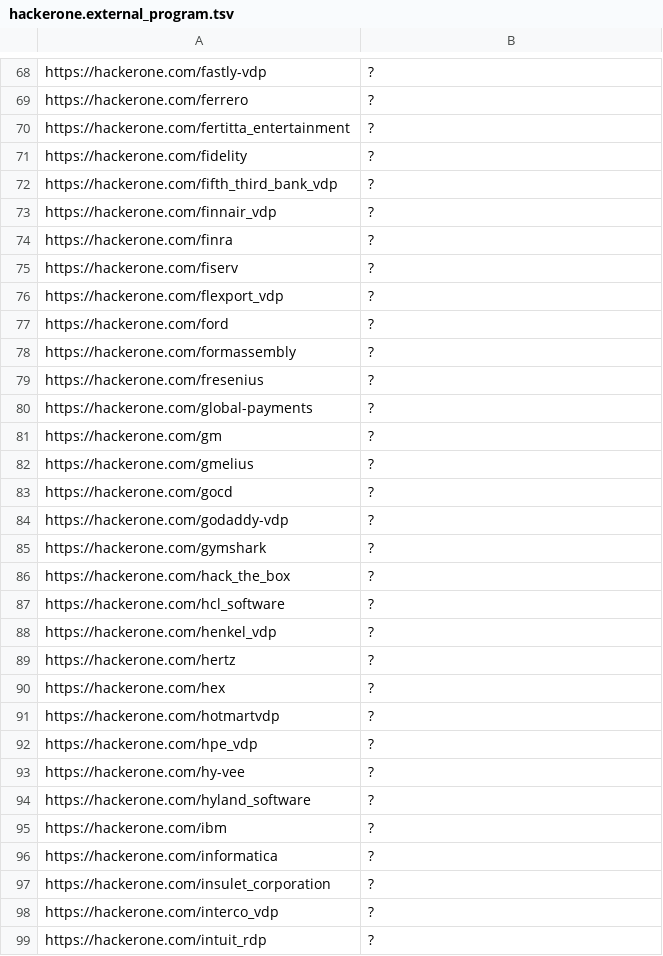
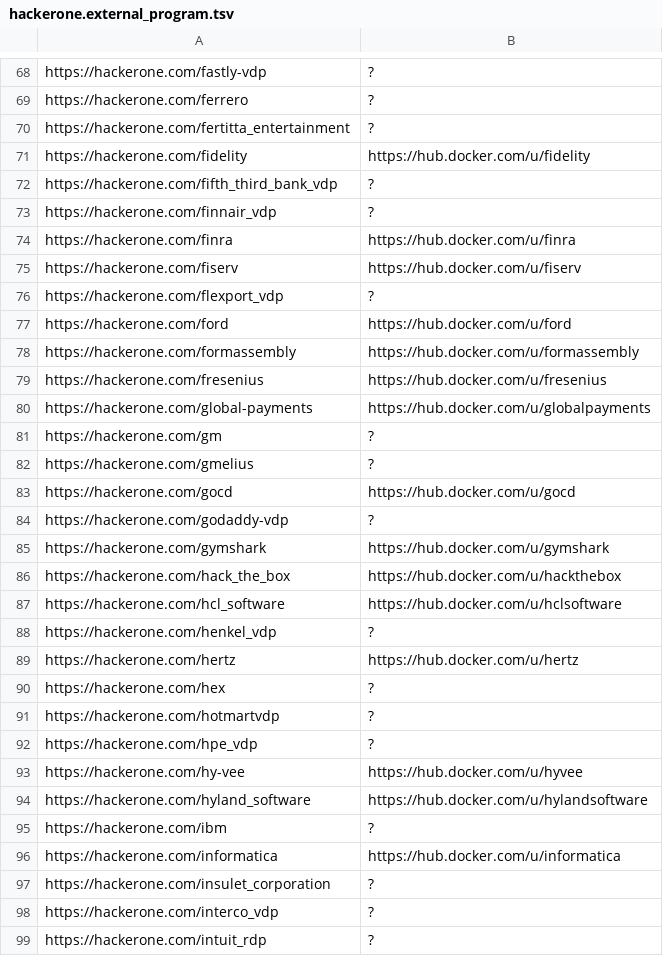
Before and after one commit to sl4x0/dockerhub-orgs-data, a TSV file: dockerhub-orgs-data/hackerone.external_program.tsv, drawn as a sheet; only a part is shown, gaps mark what is left out; the diff covers the shown part only.

```diff
--- a/dockerhub-orgs-data/hackerone.external_program.tsv
+++ b/dockerhub-orgs-data/hackerone.external_program.tsv
@@ -70,21 +70,21 @@ https://hackerone.com/ferrero	?
 https://hackerone.com/fertitta_entertainment	?
-https://hackerone.com/fidelity	?
+https://hackerone.com/fidelity	https://hub.docker.com/u/fidelity
 https://hackerone.com/fifth_third_bank_vdp	?
 https://hackerone.com/finnair_vdp	?
-https://hackerone.com/finra	?
-https://hackerone.com/fiserv	?
+https://hackerone.com/finra	https://hub.docker.com/u/finra
+https://hackerone.com/fiserv	https://hub.docker.com/u/fiserv
 https://hackerone.com/flexport_vdp	?
-https://hackerone.com/ford	?
-https://hackerone.com/formassembly	?
-https://hackerone.com/fresenius	?
-https://hackerone.com/global-payments	?
+https://hackerone.com/ford	https://hub.docker.com/u/ford
+https://hackerone.com/formassembly	https://hub.docker.com/u/formassembly
+https://hackerone.com/fresenius	https://hub.docker.com/u/fresenius
+https://hackerone.com/global-payments	https://hub.docker.com/u/globalpayments
 https://hackerone.com/gm	?
 https://hackerone.com/gmelius	?
-https://hackerone.com/gocd	?
+https://hackerone.com/gocd	https://hub.docker.com/u/gocd
 https://hackerone.com/godaddy-vdp	?
-https://hackerone.com/gymshark	?
-https://hackerone.com/hack_the_box	?
-https://hackerone.com/hcl_software	?
+https://hackerone.com/gymshark	https://hub.docker.com/u/gymshark
+https://hackerone.com/hack_the_box	https://hub.docker.com/u/hackthebox
+https://hackerone.com/hcl_software	https://hub.docker.com/u/hclsoftware
 https://hackerone.com/henkel_vdp	?
-https://hackerone.com/hertz	?
+https://hackerone.com/hertz	https://hub.docker.com/u/hertz
 https://hackerone.com/hex	?
@@ -92,6 +92,6 @@ https://hackerone.com/hotmartvdp	?
 https://hackerone.com/hpe_vdp	?
-https://hackerone.com/hy-vee	?
-https://hackerone.com/hyland_software	?
+https://hackerone.com/hy-vee	https://hub.docker.com/u/hyvee
+https://hackerone.com/hyland_software	https://hub.docker.com/u/hylandsoftware
 https://hackerone.com/ibm	?
-https://hackerone.com/informatica	?
+https://hackerone.com/informatica	https://hub.docker.com/u/informatica
 https://hackerone.com/insulet_corporation	?
```
Also changed, not shown: 91 edited cells elsewhere in this file, dockerhub-orgs-data/bugcrowd.tsv, dockerhub-orgs-data/diodb.tsv, 5 other files.
